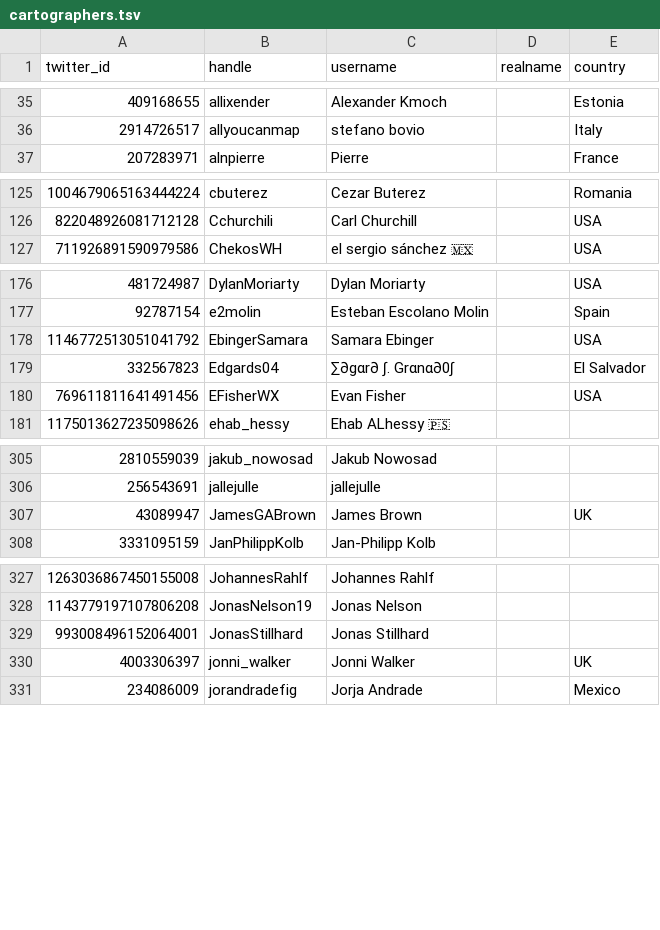
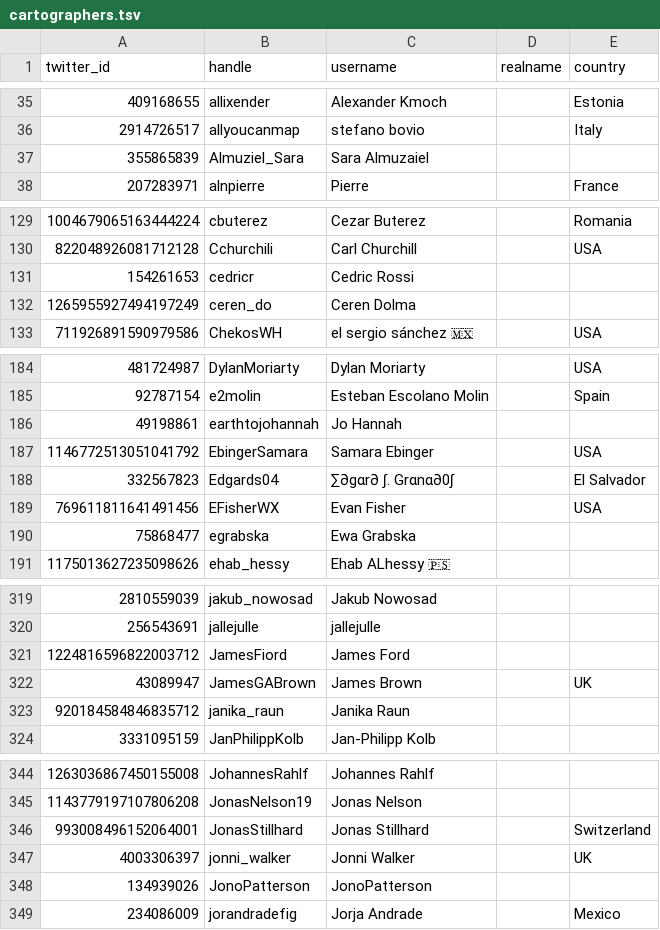
Before and after one commit to dakvid/30DayMapChallenge2020Metadata, a TSV file: maps/cartographers.tsv, drawn as a sheet; only a part is shown, gaps mark what is left out; the diff covers the shown part only.

Commit message:
Ingest more maps & add some crowdsourced data

```diff
--- a/maps/cartographers.tsv
+++ b/maps/cartographers.tsv
@@ -36,2 +36,3 @@ twitter_id	handle	username	realname	country
 2914726517	allyoucanmap	stefano bovio		Italy
+355865839	Almuziel_Sara	Sara Almuzaiel		
 207283971	alnpierre	Pierre		France
@@ -126,2 +130,4 @@ twitter_id	handle	username	realname	country
 822048926081712128	Cchurchili	Carl Churchill		USA
+154261653	cedricr	Cedric Rossi		
+1265955927494197249	ceren_do	Ceren Dolma		
 711926891590979586	ChekosWH	el sergio sánchez 🇲🇽		USA
@@ -177,2 +185,3 @@ twitter_id	handle	username	realname	country
 92787154	e2molin	Esteban Escolano Molin		Spain
+49198861	earthtojohannah	Jo Hannah		
 1146772513051041792	EbingerSamara	Samara Ebinger		USA
@@ -180,2 +189,3 @@ twitter_id	handle	username	realname	country
 769611811641491456	EFisherWX	Evan Fisher		USA
+75868477	egrabska	Ewa Grabska		
 1175013627235098626	ehab_hessy	Ehab ALhessy 🇵🇸		
@@ -306,3 +320,5 @@ twitter_id	handle	username	realname	country
 256543691	jallejulle	jallejulle		
+1224816596822003712	JamesFiord	James Ford		
 43089947	JamesGABrown	James Brown		UK
+920184584846835712	janika_raun	Janika Raun		
 3331095159	JanPhilippKolb	Jan-Philipp Kolb		
@@ -328,4 +345,5 @@ twitter_id	handle	username	realname	country
 1143779197107806208	JonasNelson19	Jonas Nelson		
-993008496152064001	JonasStillhard	Jonas Stillhard		
+993008496152064001	JonasStillhard	Jonas Stillhard		Switzerland
 4003306397	jonni_walker	Jonni Walker		UK
+134939026	JonoPatterson	JonoPatterson		
 234086009	jorandradefig	Jorja Andrade		Mexico
```
Also changed, not shown: 17 added rows elsewhere in this file, 2 other files.
